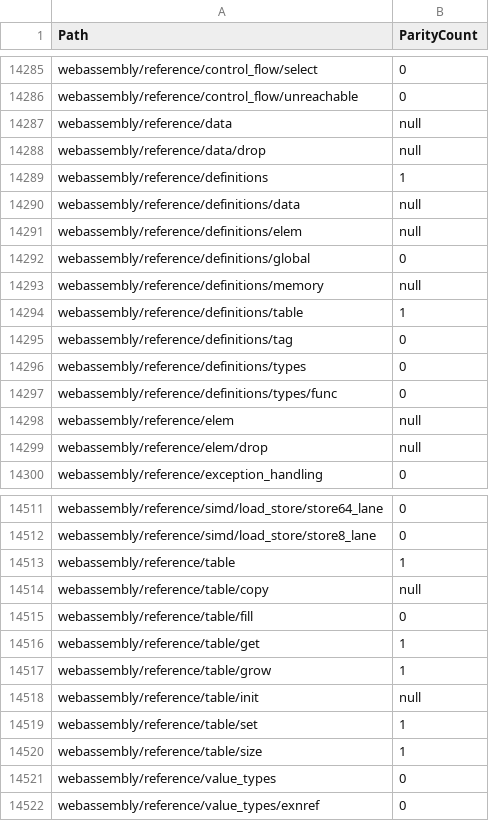
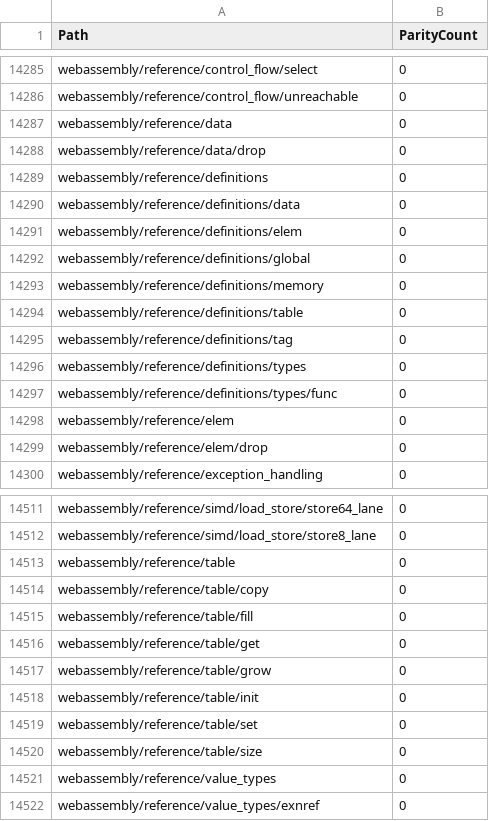
Before and after one commit to tristantheb/history-content-stats, a CSV file: statistics/parity-de.csv, drawn as a sheet; only a part is shown, gaps mark what is left out; the diff covers the shown part only.

Commit message:
sync(data): synchronize repositories data (#674)

```diff
--- a/statistics/parity-de.csv
+++ b/statistics/parity-de.csv
@@ -14286,10 +14286,10 @@ webassembly/reference/control_flow/select,0
 webassembly/reference/control_flow/unreachable,0
-webassembly/reference/data,null
-webassembly/reference/data/drop,null
-webassembly/reference/definitions,1
-webassembly/reference/definitions/data,null
-webassembly/reference/definitions/elem,null
+webassembly/reference/data,0
+webassembly/reference/data/drop,0
+webassembly/reference/definitions,0
+webassembly/reference/definitions/data,0
+webassembly/reference/definitions/elem,0
 webassembly/reference/definitions/global,0
-webassembly/reference/definitions/memory,null
-webassembly/reference/definitions/table,1
+webassembly/reference/definitions/memory,0
+webassembly/reference/definitions/table,0
 webassembly/reference/definitions/tag,0
@@ -14297,4 +14297,4 @@ webassembly/reference/definitions/types,0
 webassembly/reference/definitions/types/func,0
-webassembly/reference/elem,null
-webassembly/reference/elem/drop,null
+webassembly/reference/elem,0
+webassembly/reference/elem/drop,0
 webassembly/reference/exception_handling,0
@@ -14512,10 +14512,10 @@ webassembly/reference/simd/load_store/store64_lane,0
 webassembly/reference/simd/load_store/store8_lane,0
-webassembly/reference/table,1
-webassembly/reference/table/copy,null
+webassembly/reference/table,0
+webassembly/reference/table/copy,0
 webassembly/reference/table/fill,0
-webassembly/reference/table/get,1
-webassembly/reference/table/grow,1
-webassembly/reference/table/init,null
-webassembly/reference/table/set,1
-webassembly/reference/table/size,1
+webassembly/reference/table/get,0
+webassembly/reference/table/grow,0
+webassembly/reference/table/init,0
+webassembly/reference/table/set,0
+webassembly/reference/table/size,0
 webassembly/reference/value_types,0
```
Also changed, not shown: 8 edited cells elsewhere in this file, 1 other file.
